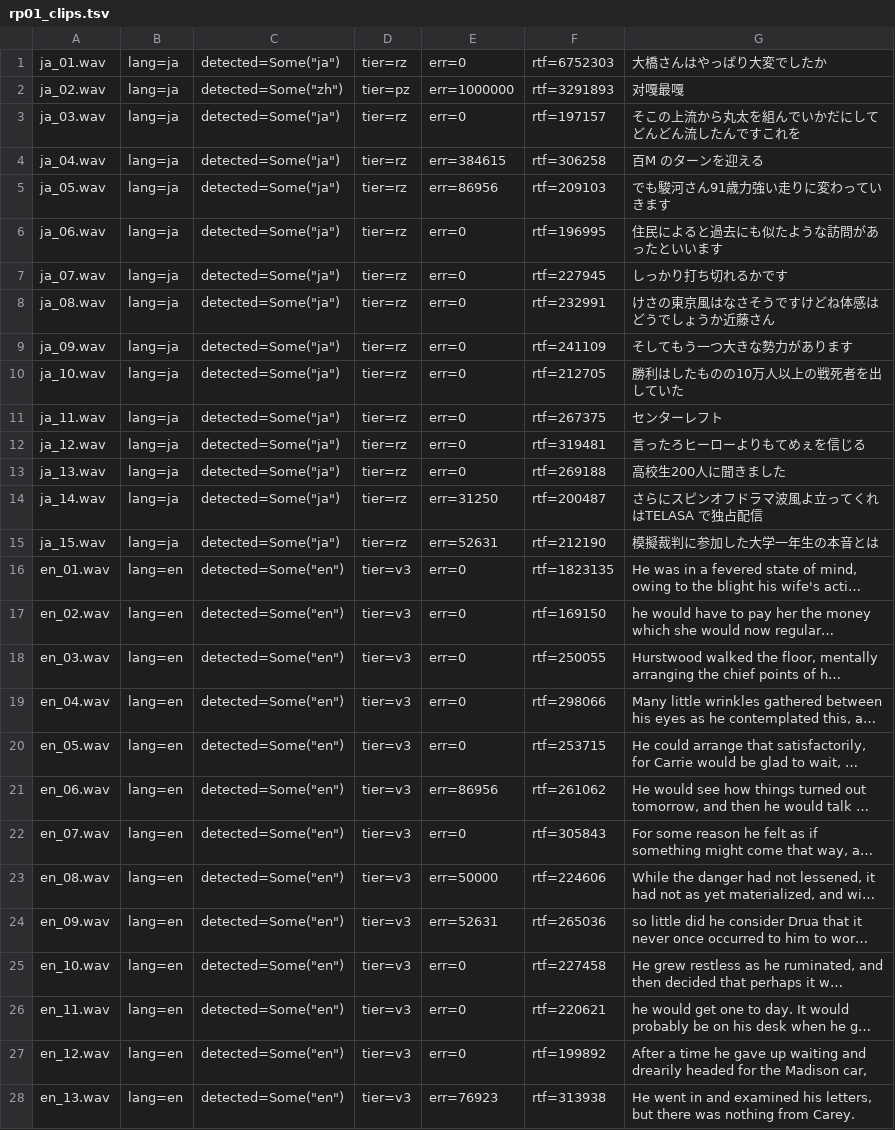
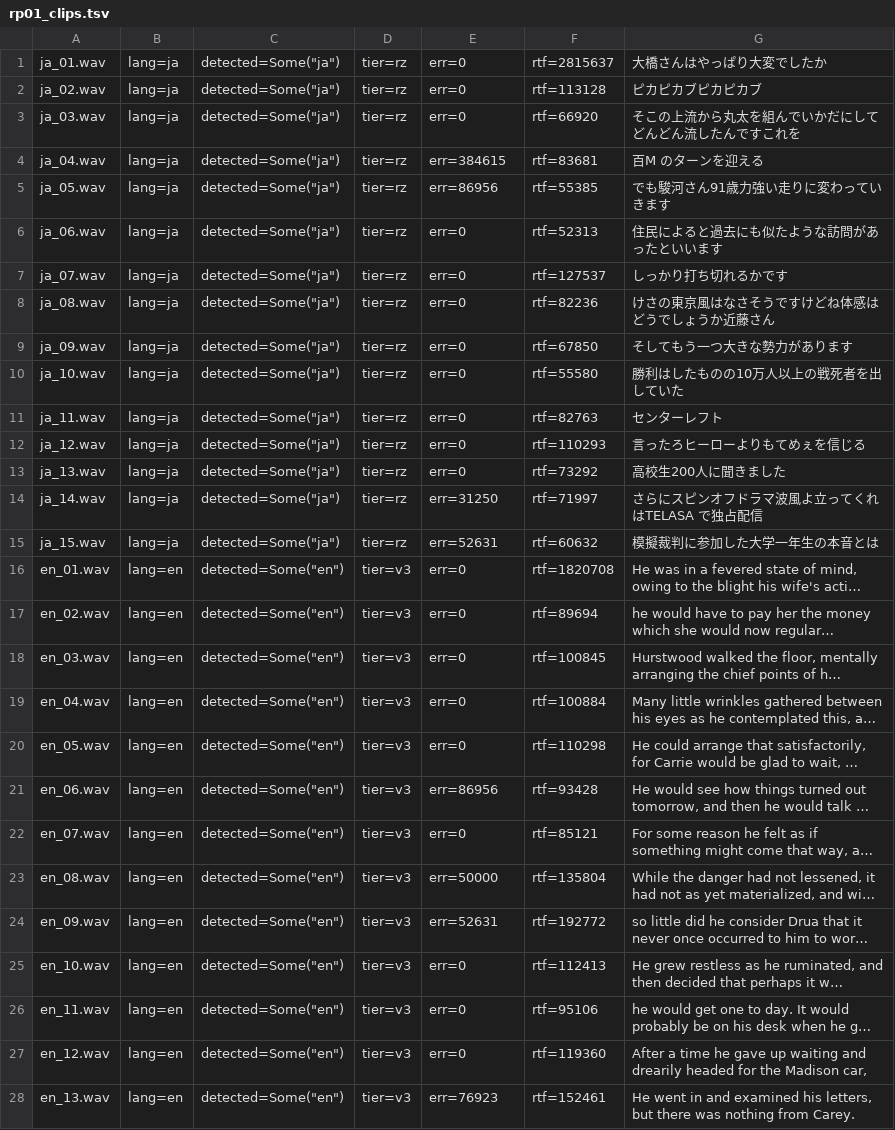
Before and after one commit to fukugan-ai/hayamimi, a TSV file: docs/results/r3/rp01_clips.tsv, drawn as a sheet; only a part is shown; long unchanged cells end in …; the diff covers the shown part only; the diff names each change by its address in the sheet, - before the commit and + after, or states it on an @@ line.

```diff
--- a/docs/results/r3/rp01_clips.tsv
+++ b/docs/results/r3/rp01_clips.tsv
-F1: rtf=6752303
+F1: rtf=2815637
-C2: detected=Some("zh")
+C2: detected=Some("ja")
-D2: tier=pz
+D2: tier=rz
-E2: err=1000000
+E2: err=0
-F2: rtf=3291893
+F2: rtf=113128
-G2: 对嘎最嘎
+G2: ピカピカブピカピカブ
-F3: rtf=197157
+F3: rtf=66920
-F4: rtf=306258
+F4: rtf=83681
-F5: rtf=209103
+F5: rtf=55385
-F6: rtf=196995
+F6: rtf=52313
-F7: rtf=227945
+F7: rtf=127537
-F8: rtf=232991
+F8: rtf=82236
-F9: rtf=241109
+F9: rtf=67850
-F10: rtf=212705
+F10: rtf=55580
-F11: rtf=267375
+F11: rtf=82763
-F12: rtf=319481
+F12: rtf=110293
-F13: rtf=269188
+F13: rtf=73292
-F14: rtf=200487
+F14: rtf=71997
-F15: rtf=212190
+F15: rtf=60632
-F16: rtf=1823135
+F16: rtf=1820708
-F17: rtf=169150
+F17: rtf=89694
-F18: rtf=250055
+F18: rtf=100845
-F19: rtf=298066
+F19: rtf=100884
-F20: rtf=253715
+F20: rtf=110298
-F21: rtf=261062
+F21: rtf=93428
-F22: rtf=305843
+F22: rtf=85121
-F23: rtf=224606
+F23: rtf=135804
-F24: rtf=265036
+F24: rtf=192772
-F25: rtf=227458
+F25: rtf=112413
-F26: rtf=220621
+F26: rtf=95106
-F27: rtf=199892
+F27: rtf=119360
-F28: rtf=313938
+F28: rtf=152461
```
Also changed, not shown: 45 edited cells elsewhere in this file, 3 other files.
